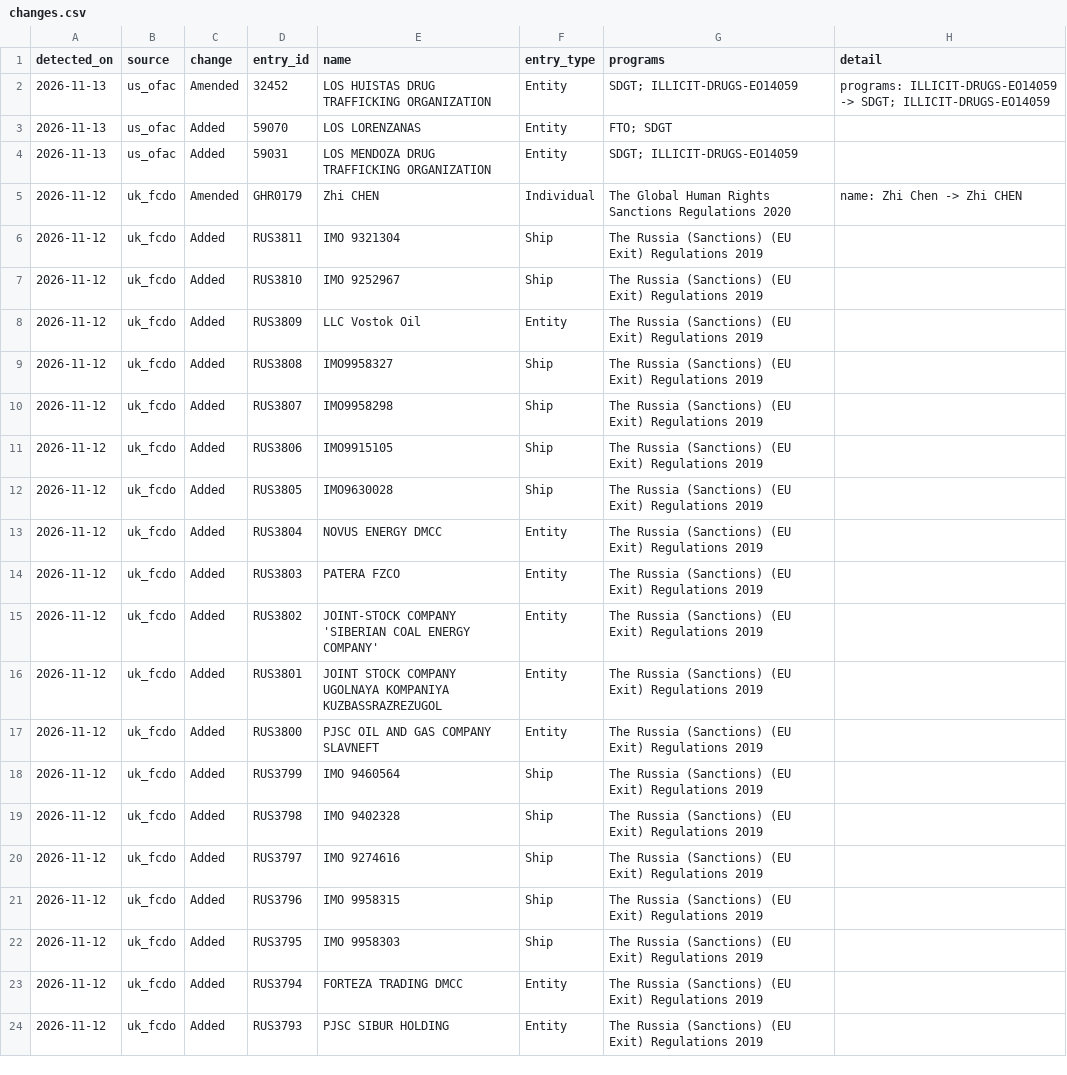
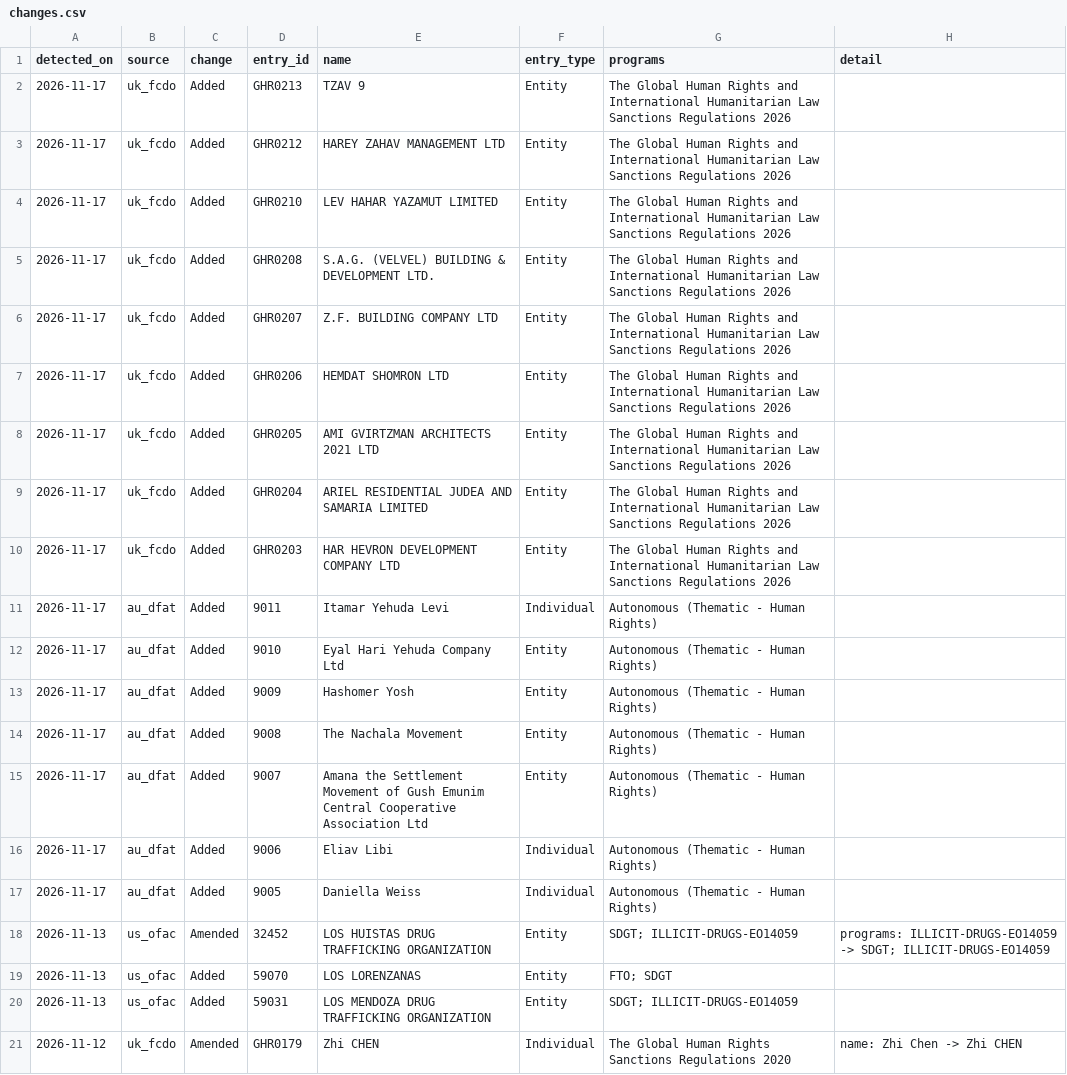
Before and after one commit to angelalara1219/sanctions-list-tracker, a CSV file: data/changes.csv, drawn as a sheet; only a part is shown; the shorter side is filled out with more unchanged rows.

```diff
--- a/data/changes.csv
+++ b/data/changes.csv
@@ -1,2 +1,18 @@
 detected_on,source,change,entry_id,name,entry_type,programs,detail
+2026-11-17,uk_fcdo,Added,GHR0213,TZAV 9,Entity,The Global Human Rights and International Humanitarian Law Sanctions Regulations 2026,
+2026-11-17,uk_fcdo,Added,GHR0212,HAREY ZAHAV MANAGEMENT LTD,Entity,The Global Human Rights and International Humanitarian Law Sanctions Regulations 2026,
+2026-11-17,uk_fcdo,Added,GHR0210,LEV HAHAR YAZAMUT LIMITED,Entity,The Global Human Rights and International Humanitarian Law Sanctions Regulations 2026,
+2026-11-17,uk_fcdo,Added,GHR0208,S.A.G. (VELVEL) BUILDING & DEVELOPMENT LTD.,Entity,The Global Human Rights and International Humanitarian Law Sanctions Regulations 2026,
+2026-11-17,uk_fcdo,Added,GHR0207,Z.F. BUILDING COMPANY LTD,Entity,The Global Human Rights and International Humanitarian Law Sanctions Regulations 2026,
+2026-11-17,uk_fcdo,Added,GHR0206,HEMDAT SHOMRON LTD,Entity,The Global Human Rights and International Humanitarian Law Sanctions Regulations 2026,
+2026-11-17,uk_fcdo,Added,GHR0205,AMI GVIRTZMAN ARCHITECTS 2021 LTD,Entity,The Global Human Rights and International Humanitarian Law Sanctions Regulations 2026,
+2026-11-17,uk_fcdo,Added,GHR0204,ARIEL RESIDENTIAL JUDEA AND SAMARIA LIMITED,Entity,The Global Human Rights and International Humanitarian Law Sanctions Regulations 2026,
+2026-11-17,uk_fcdo,Added,GHR0203,HAR HEVRON DEVELOPMENT COMPANY LTD,Entity,The Global Human Rights and International Humanitarian Law Sanctions Regulations 2026,
+2026-11-17,au_dfat,Added,9011,Itamar Yehuda Levi,Individual,Autonomous (Thematic - Human Rights),
+2026-11-17,au_dfat,Added,9010,Eyal Hari Yehuda Company Ltd,Entity,Autonomous (Thematic - Human Rights),
+2026-11-17,au_dfat,Added,9009,Hashomer Yosh,Entity,Autonomous (Thematic - Human Rights),
+2026-11-17,au_dfat,Added,9008,The Nachala Movement,Entity,Autonomous (Thematic - Human Rights),
+2026-11-17,au_dfat,Added,9007,Amana the Settlement Movement of Gush Emunim Central Cooperative Association Ltd,Entity,Autonomous (Thematic - Human Rights),
+2026-11-17,au_dfat,Added,9006,Eliav Libi,Individual,Autonomous (Thematic - Human Rights),
+2026-11-17,au_dfat,Added,9005,Daniella Weiss,Individual,Autonomous (Thematic - Human Rights),
 2026-11-13,us_ofac,Amended,32452,LOS HUISTAS DRUG TRAFFICKING ORGANIZATION,Entity,SDGT; ILLICIT-DRUGS-EO14059,programs: ILLICIT-DRUGS-EO14059 -> SDGT; ILLICIT-DRUGS-EO14059
```
Also changed, not shown: data/status.csv, 4 other files.
